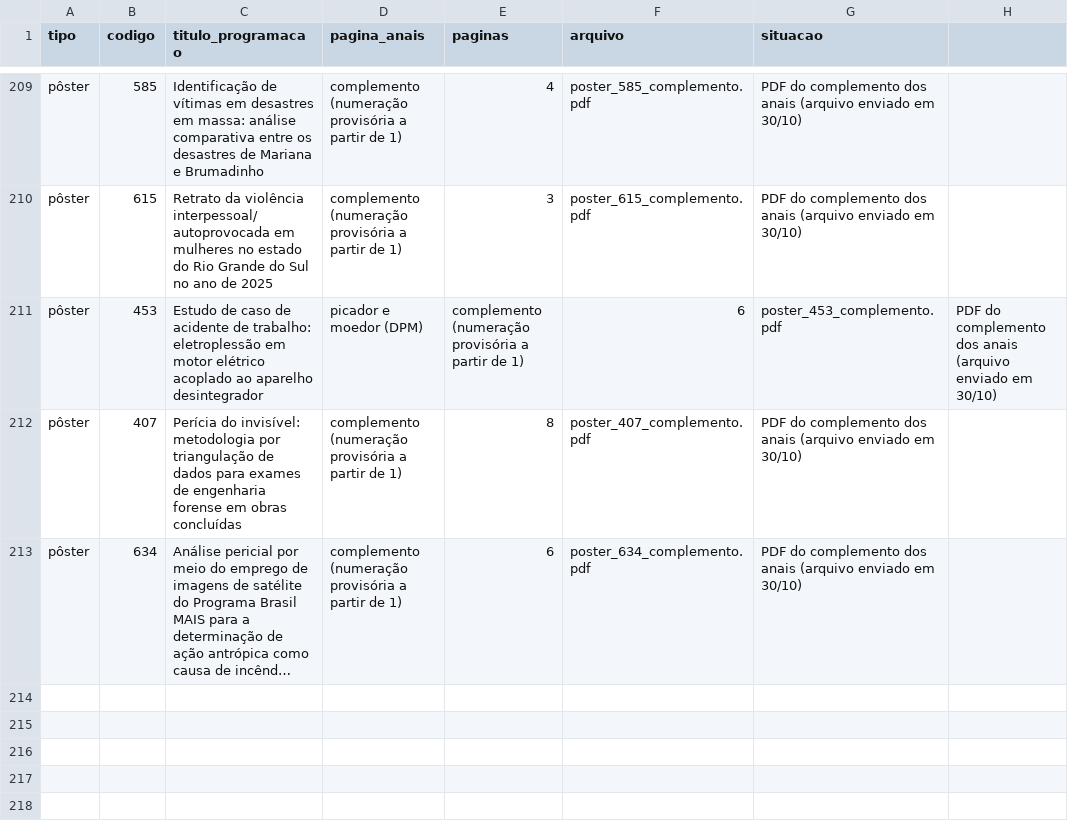
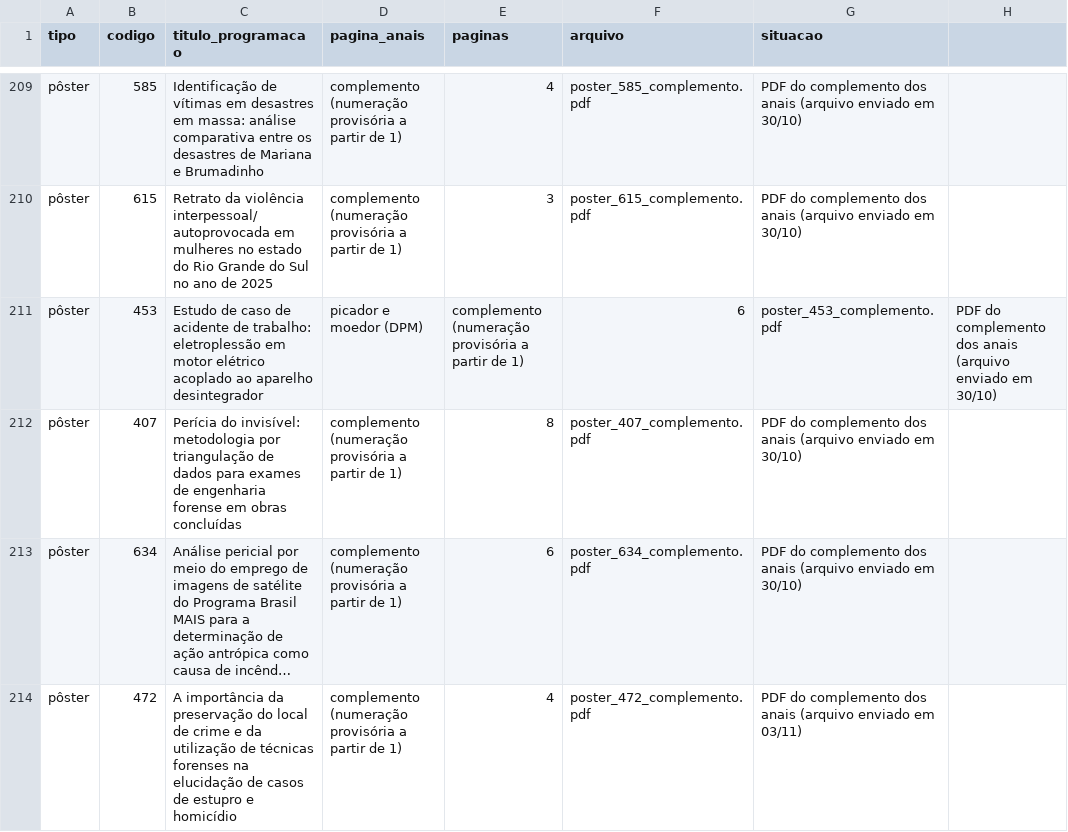
Before and after one commit to crdias8/cnc2026app, a CSV file: trabalhos/INDICE.csv, drawn as a sheet; only a part is shown, gaps mark what is left out; long unchanged cells end in …; the diff names each change by its address in the sheet, - before the commit and + after, or states it on an @@ line.

```diff
--- a/trabalhos/INDICE.csv
+++ b/trabalhos/INDICE.csv
+row 214: pôster | 472 | A importância da preservação do local de crime e da utilização de técnicas forenses na elucidação de casos de estupro e homicídio | complemento (numeração provisória a partir de 1) | 4 | poster_472_complemento.pdf | PDF do complemento dos anais (arquivo enviado em 03/11)
```
Also changed, not shown: 6 other files.
